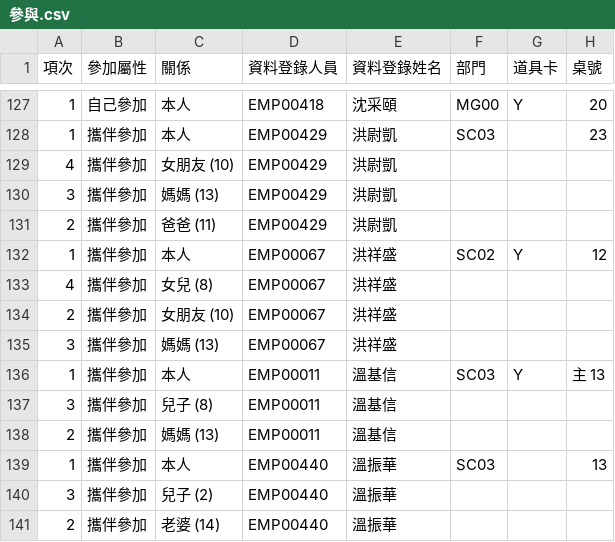
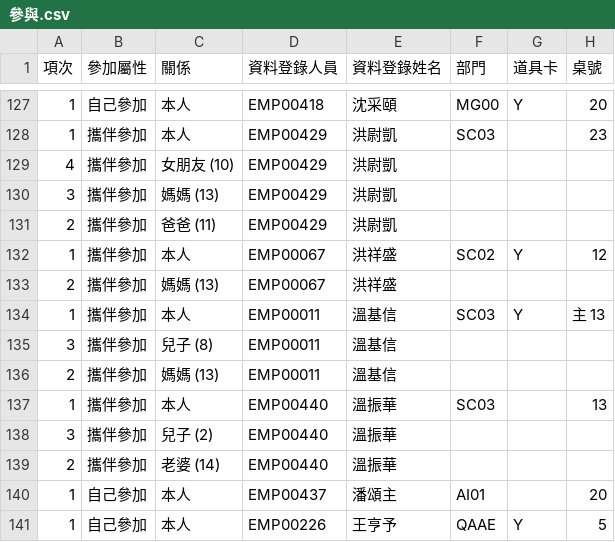
Before and after one commit to popshia/ClinkCheckIn, a CSV file: ClinkCheckIn/Resources/參與.csv, drawn as a sheet; only a part is shown, gaps mark what is left out; the shorter side is filled out with more unchanged rows.

Commit message:
docs: update participent csv table.

```diff
--- a/ClinkCheckIn/Resources/參與.csv
+++ b/ClinkCheckIn/Resources/參與.csv
@@ -132,5 +132,3 @@
 1,攜伴參加,本人,EMP00067,洪祥盛,SC02,Y,12
-4,攜伴參加,女兒 (8),EMP00067,洪祥盛,,,
-2,攜伴參加,女朋友 (10),EMP00067,洪祥盛,,,
-3,攜伴參加,媽媽 (13),EMP00067,洪祥盛,,,
+2,攜伴參加,媽媽 (13),EMP00067,洪祥盛,,,
 1,攜伴參加,本人,EMP00011,溫基信,SC03,Y,主 13
```
